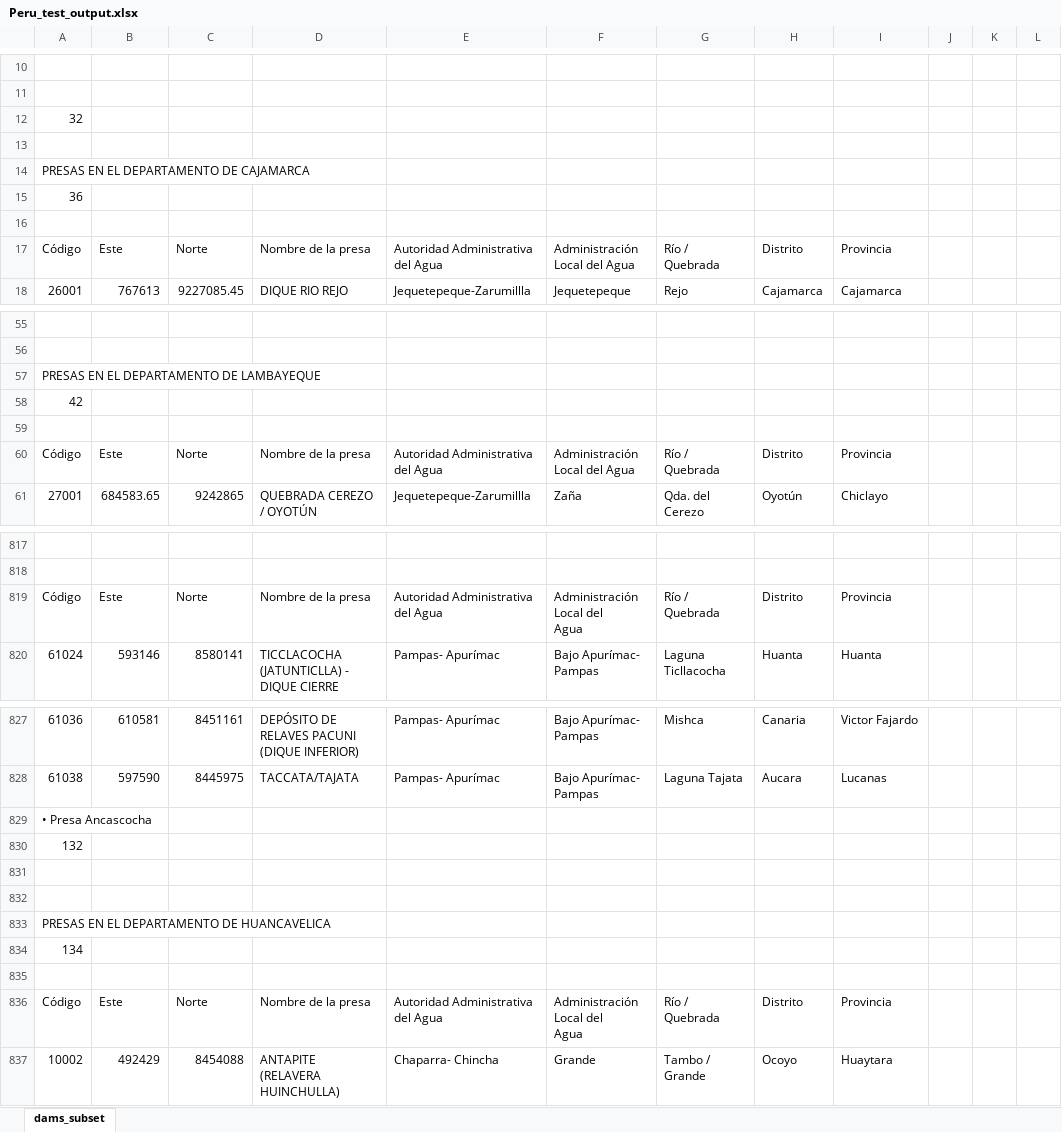
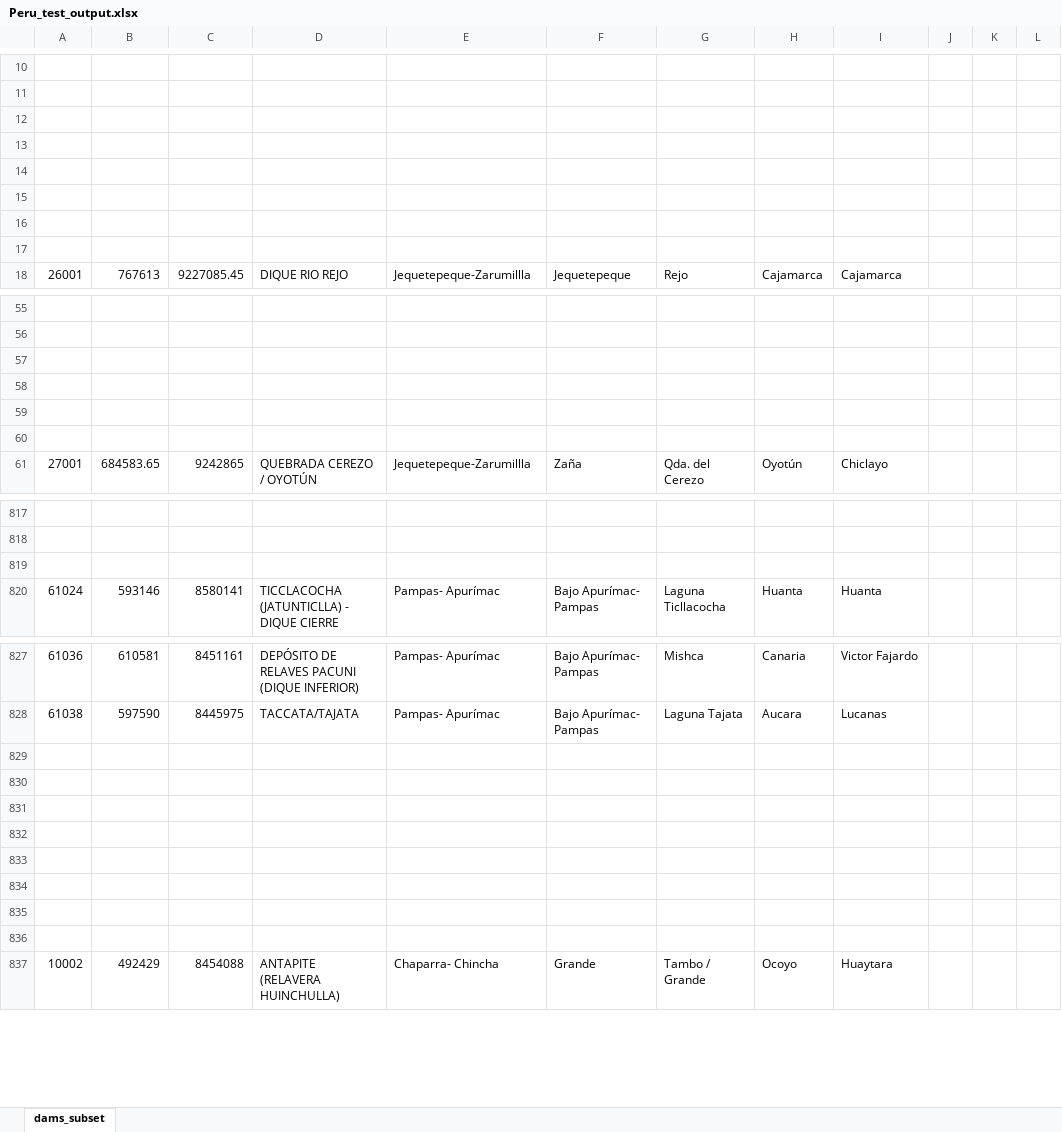
Before and after one commit to skarakas1/s_america_national_dam_inventory_project, an Excel workbook: Peru_test_output.xlsx, sheet dams_subset, drawn as a sheet; only a part is shown, gaps mark what is left out; values as stored, in another font and other column widths than the file's, no borders; ↵ is a line break in a cell; the diff covers the shown part only; the diff names each change by its address in the sheet, - before the commit and + after, or states it on an @@ line.

Commit message:
current output file

```diff
--- a/Peru_test_output.xlsx (sheet dams_subset)
+++ b/Peru_test_output.xlsx (sheet dams_subset)
-A12: 32
+A12: (empty)
-A14: PRESAS EN EL DEPARTAMENTO DE CAJAMARCA
+A14: (empty)
-A15: 36
+A15: (empty)
-row 17: Código | Este | Norte | Nombre de la presa | Autoridad Administrativa del Agua | Administración Local del Agua | Río / Quebrada | Distrito | Provincia
+row 17: (empty)
-A57: PRESAS EN EL DEPARTAMENTO DE LAMBAYEQUE
+A57: (empty)
-A58: 42
+A58: (empty)
-row 60: Código | Este | Norte | Nombre de la presa | Autoridad Administrativa del Agua | Administración Local del Agua | Río / Quebrada | Distrito | Provincia
+row 60: (empty)
-row 819: Código | Este | Norte | Nombre de la presa | Autoridad Administrativa del Agua | Administración Local del ↵ Agua | Río / Quebrada | Distrito | Provincia
+row 819: (empty)
-A829: • Presa Ancascocha
+A829: (empty)
-A830: 132
+A830: (empty)
-A833: PRESAS EN EL DEPARTAMENTO DE HUANCAVELICA
+A833: (empty)
-A834: 134
+A834: (empty)
-row 836: Código | Este | Norte | Nombre de la presa | Autoridad Administrativa del Agua | Administración Local del ↵ Agua | Río / Quebrada | Distrito | Provincia
+row 836: (empty)
```
Also changed, not shown: 376 edited cells elsewhere in this sheet.
